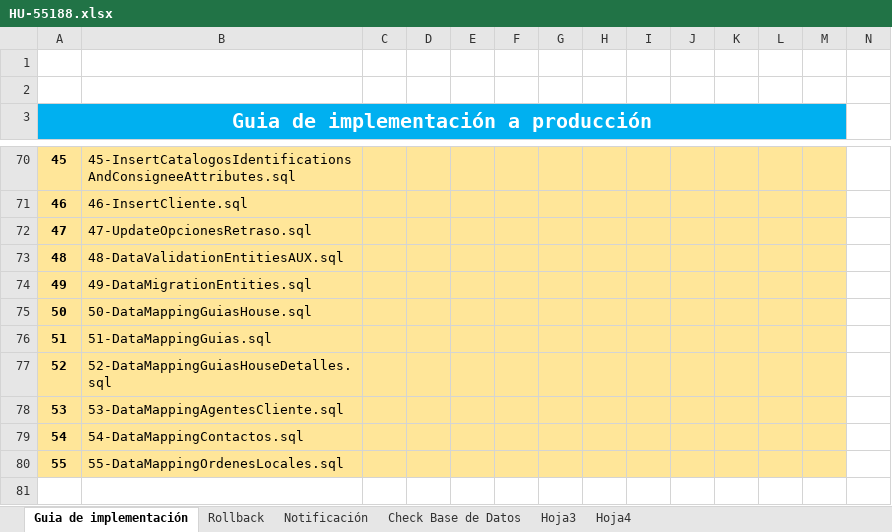
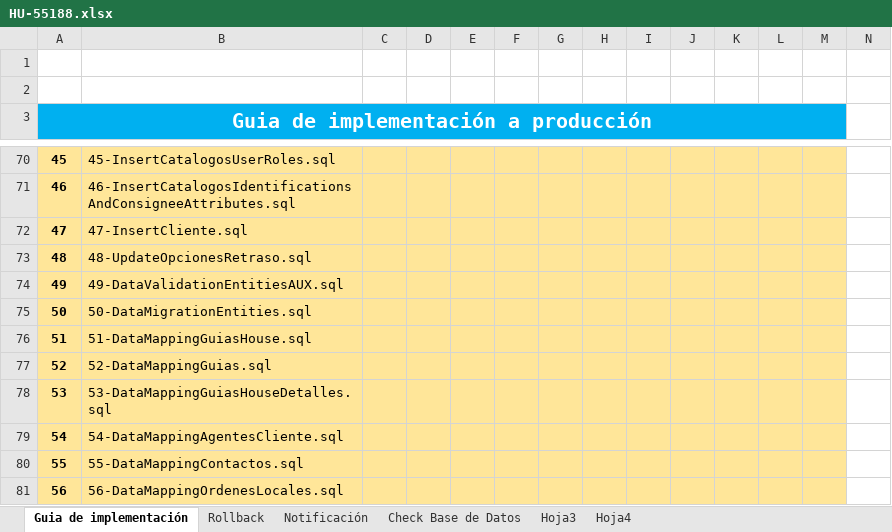
Before and after one commit to systems12-logiztik/ScriptsEntidades, an Excel workbook: Guias Produccion/HU-55188.xlsx, sheet Guia de implementación, drawn as a sheet; only a part is shown, gaps mark what is left out; values as stored, in another font and other column widths than the file's, no borders; charts and pictures not drawn; rows hold the shown columns only; the diff covers the shown part only; the diff names each change by its address in the sheet, - before the commit and + after, or states it on an @@ line.

```diff
--- a/Guias Produccion/HU-55188.xlsx (sheet Guia de implementación)
+++ b/Guias Produccion/HU-55188.xlsx (sheet Guia de implementación)
-B70: 45-InsertCatalogosIdentificationsAndConsigneeAttributes.sql
+B70: 45-InsertCatalogosUserRoles.sql
-B71: 46-InsertCliente.sql
+B71: 46-InsertCatalogosIdentificationsAndConsigneeAttributes.sql
-B72: 47-UpdateOpcionesRetraso.sql
+B72: 47-InsertCliente.sql
-B73: 48-DataValidationEntitiesAUX.sql
+B73: 48-UpdateOpcionesRetraso.sql
-B74: 49-DataMigrationEntities.sql
+B74: 49-DataValidationEntitiesAUX.sql
-B75: 50-DataMappingGuiasHouse.sql
+B75: 50-DataMigrationEntities.sql
-B76: 51-DataMappingGuias.sql
+B76: 51-DataMappingGuiasHouse.sql
-B77: 52-DataMappingGuiasHouseDetalles.sql
+B77: 52-DataMappingGuias.sql
-B78: 53-DataMappingAgentesCliente.sql
+B78: 53-DataMappingGuiasHouseDetalles.sql
-B79: 54-DataMappingContactos.sql
+B79: 54-DataMappingAgentesCliente.sql
-B80: 55-DataMappingOrdenesLocales.sql
+B80: 55-DataMappingContactos.sql
+row 81: 56 | 56-DataMappingOrdenesLocales.sql
```
Also changed, not shown: 24 edited cells elsewhere in this sheet, charts or pictures, 1 other file.
